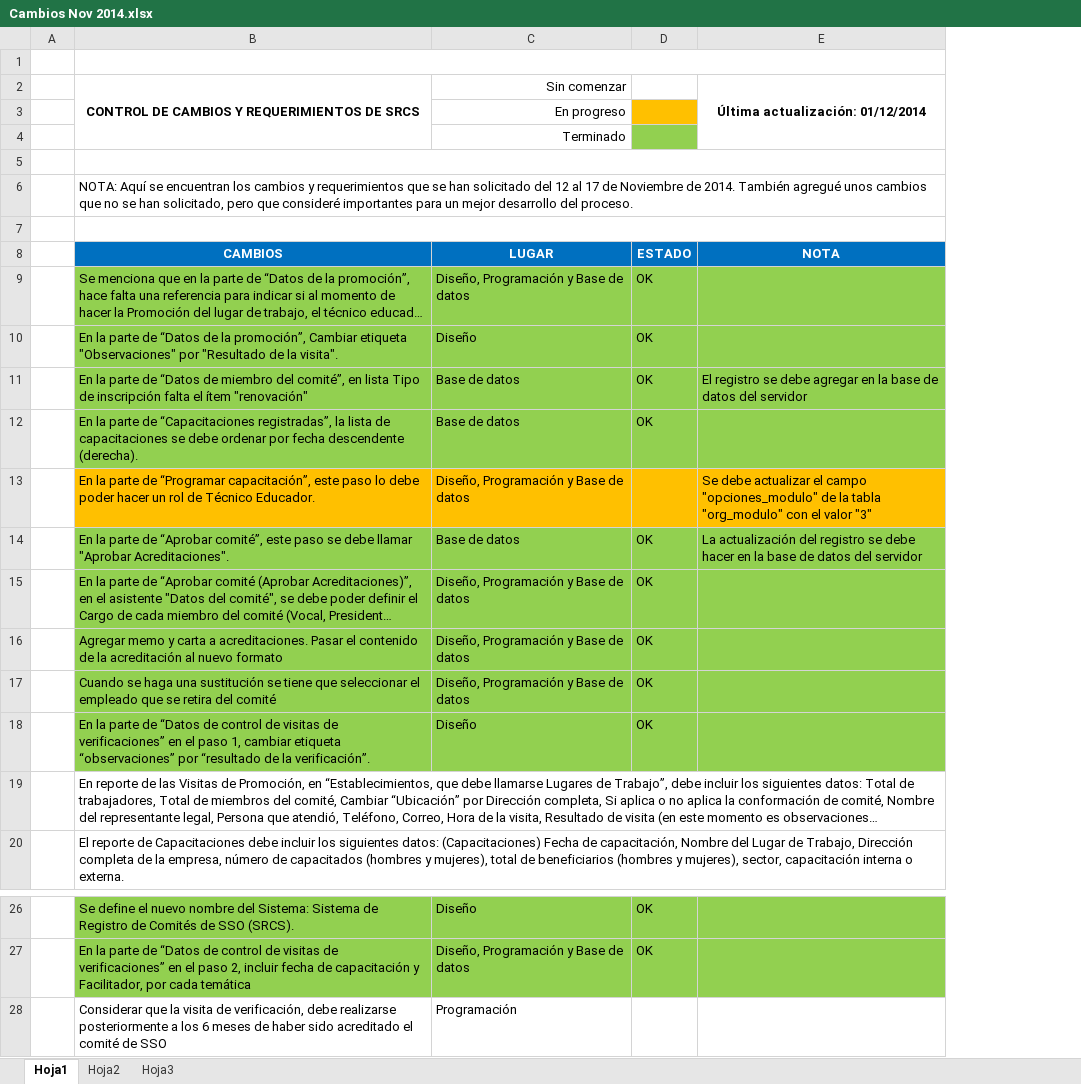
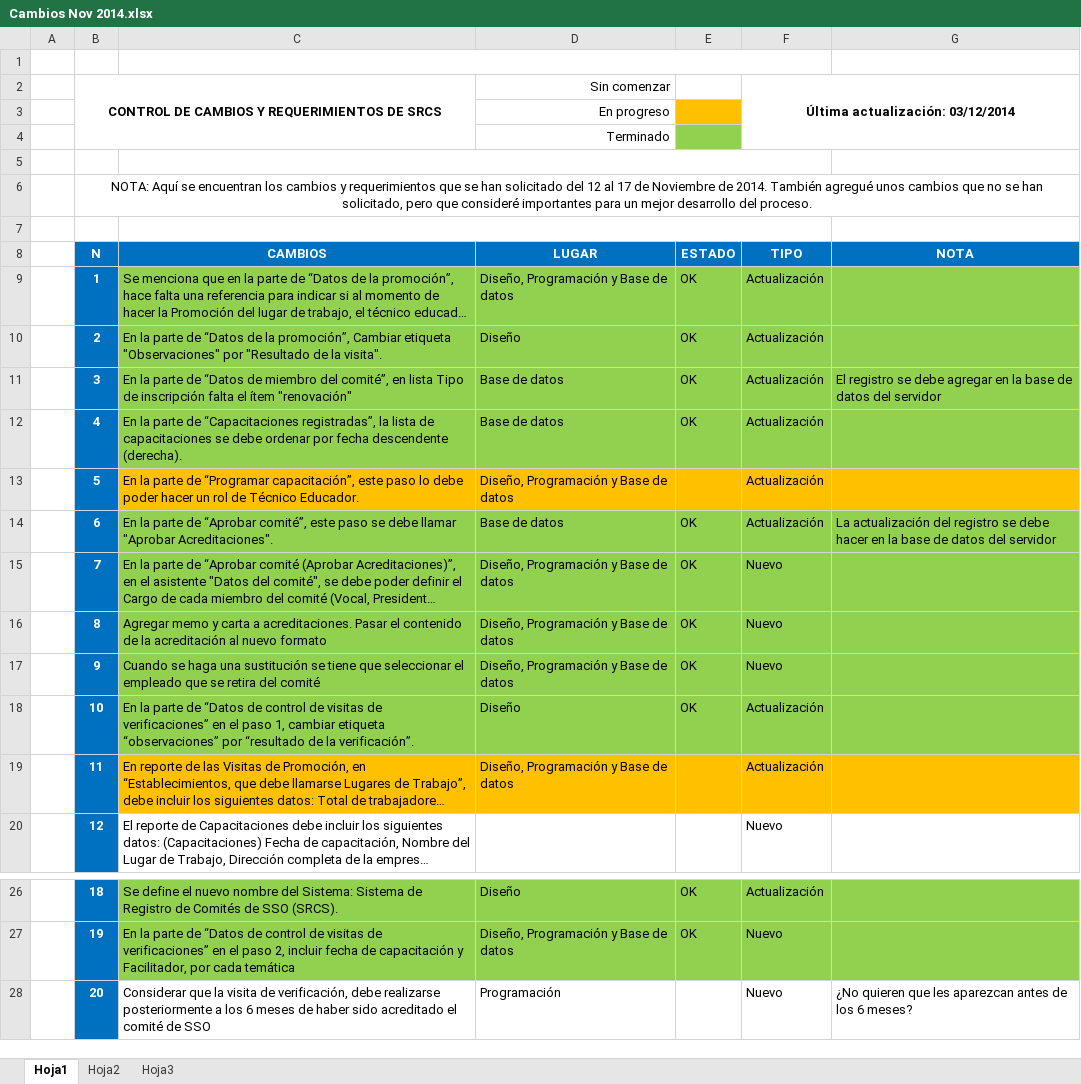
Before and after one commit to ADN123/proyecto-mtps-2014-acsso, an Excel workbook: requerimientos/Cambios Nov 2014.xlsx, sheet Hoja1, drawn as a sheet; only a part is shown, gaps mark what is left out; long unchanged cells end in …; values as stored, in another font and other column widths than the file's, no borders; removed rows and columns are numbered as before the commit, all else as after; the diff names each change by its address in the sheet, - before the commit and + after, or states it on an @@ line.

```diff
--- a/requerimientos/Cambios Nov 2014.xlsx (sheet Hoja1)
+++ b/requerimientos/Cambios Nov 2014.xlsx (sheet Hoja1)
+column B, rows 6-20: NOTA: Aquí se encuentran los cambios y requerimientos que se han solicitado del 12 al 17 de Noviembre de 2014. También agregué unos cambios que no se han solicitado, pero que consideré importantes para un mejor desarrollo del proceso. |  | N | 1 | 2 | 3 | 4 | 5 | 6 | 7 | 8 | 9 | 10 | 11 | 12; rows 26-28: 18 | 19 | 20
+column F, rows 8-20: TIPO | Actualización | Actualización | Actualización | Actualización | Actualización | Actualización | Nuevo | Nuevo | Nuevo | Actualización | Actualización | Nuevo; rows 26-28: Actualización | Nuevo | Nuevo
-B1:E1 merged
+C1:F1 merged
-row 2:  | CONTROL DE CAMBIOS Y REQUERIMIENTOS DE SRCS | Sin comenzar |  | Última actualización: 01/12/2014
+row 2:  | CONTROL DE CAMBIOS Y REQUERIMIENTOS DE SRCS |  | Sin comenzar |  | Última actualización: 03/12/2014
-B5:E5 merged
+C5:F5 merged
-C6: NOTA: Aquí se encuentran los cambios y requerimientos que se han solicitado del 12 al 17 de Noviembre de 2014. También agregué unos cambios que no se han solicitado, pero que consideré importantes para un mejor desarrollo del proceso.
+C6: (empty)
-B6:E6 merged
-B7:E7 merged
+C7:F7 merged
-G13: Se debe actualizar el campo "opciones_modulo" de la tabla "org_modulo" con el valor "3"
+G13: (empty)
-C19:E19 fill: none
+C19:E19 fill: #FFC000
-D19: (empty)
+D19: Diseño, Programación y Base de datos
-G19 fill: none
+G19 fill: #FFC000
-G28: (empty)
+G28: ¿No quieren que les aparezcan antes de los 6 meses?
```
Also changed, not shown: 5 other files.
